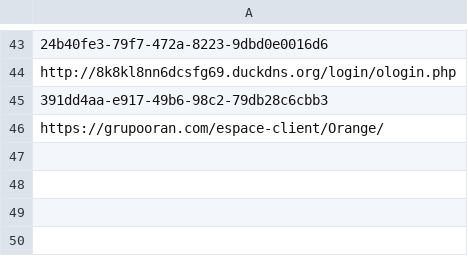
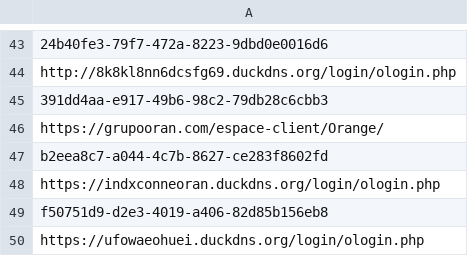
Before and after one commit to adrima01/capture_data, a CSV file: orange_fake/orange_urls.csv, drawn as a sheet; only a part is shown, gaps mark what is left out; the diff names each change by its address in the sheet, - before the commit and + after, or states it on an @@ line.

```diff
--- a/orange_fake/orange_urls.csv
+++ b/orange_fake/orange_urls.csv
+row 47: b2eea8c7-a044-4c7b-8627-ce283f8602fd
+row 48: https://indxconneoran.duckdns.org/login/ologin.php
+row 49: f50751d9-d2e3-4019-a406-82d85b156eb8
+row 50: https://ufowaeohuei.duckdns.org/login/ologin.php
```
Also changed, not shown: amazon_fake/amazon_takedown_info.csv, amazon_fake/amazon_urls.csv, 51 other files.
